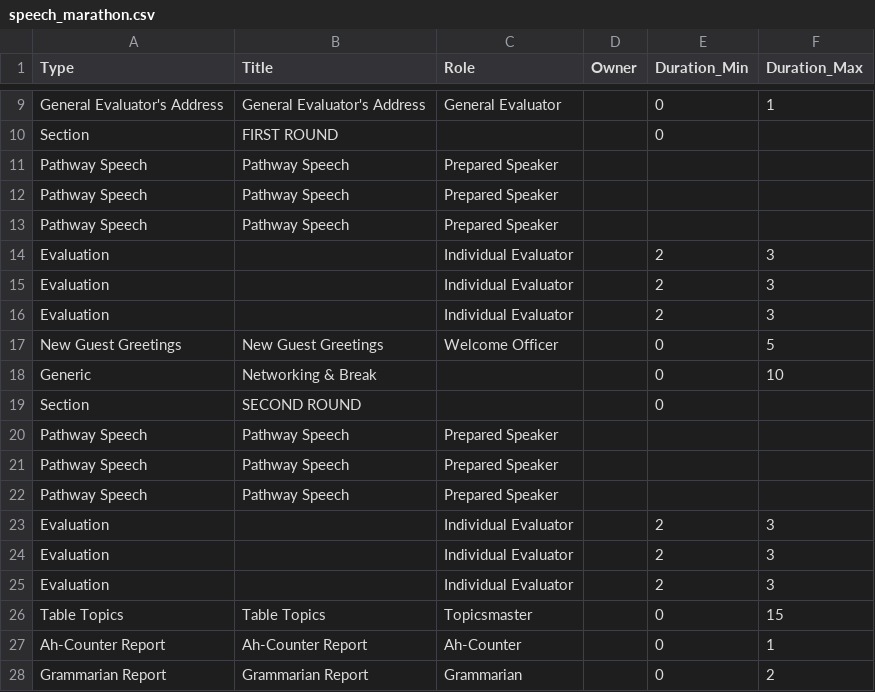
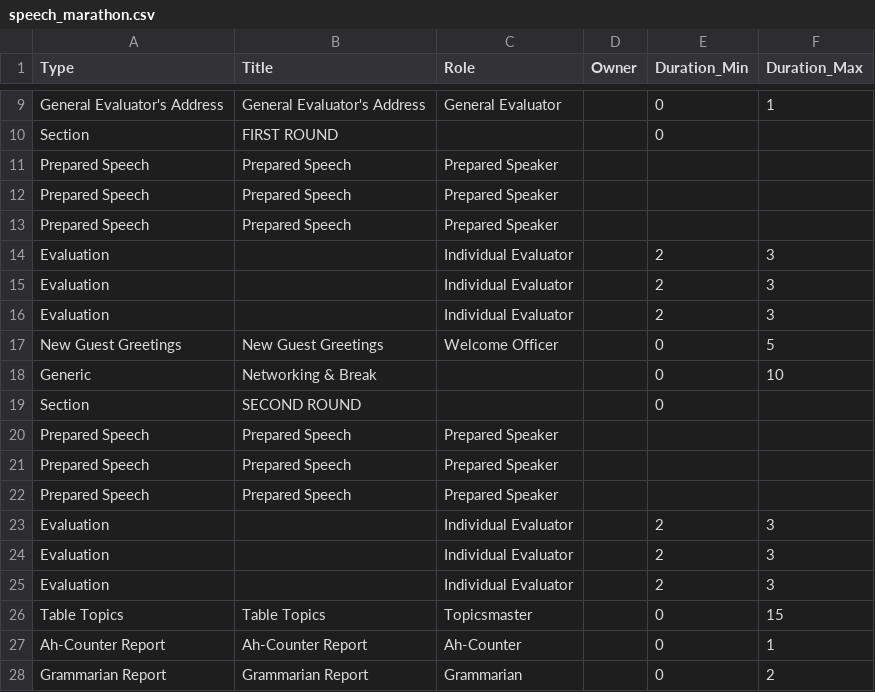
Before and after one commit to innoeduke/vpemaster, a CSV file: app/static/mtg_templates/speech_marathon.csv, drawn as a sheet; only a part is shown, gaps mark what is left out.

Commit message:
feat: Enhance agenda editing with new session management actions and update meeting templates.

```diff
--- a/app/static/mtg_templates/speech_marathon.csv
+++ b/app/static/mtg_templates/speech_marathon.csv
@@ -10,5 +10,5 @@ General Evaluator's Address,General Evaluator's Address,General Evaluator,,0,1
 Section,FIRST ROUND,,,0,
-Pathway Speech,Pathway Speech,Prepared Speaker,,,
-Pathway Speech,Pathway Speech,Prepared Speaker,,,
-Pathway Speech,Pathway Speech,Prepared Speaker,,,
+Prepared Speech,Prepared Speech,Prepared Speaker,,,
+Prepared Speech,Prepared Speech,Prepared Speaker,,,
+Prepared Speech,Prepared Speech,Prepared Speaker,,,
 Evaluation,,Individual Evaluator,,2,3
@@ -19,5 +19,5 @@ Generic,Networking & Break,,,0,10
 Section,SECOND ROUND,,,0,
-Pathway Speech,Pathway Speech,Prepared Speaker,,,
-Pathway Speech,Pathway Speech,Prepared Speaker,,,
-Pathway Speech,Pathway Speech,Prepared Speaker,,,
+Prepared Speech,Prepared Speech,Prepared Speaker,,,
+Prepared Speech,Prepared Speech,Prepared Speaker,,,
+Prepared Speech,Prepared Speech,Prepared Speaker,,,
 Evaluation,,Individual Evaluator,,2,3
```
Also changed, not shown: app/static/mtg_templates/club_election.csv, app/static/mtg_templates/default.csv, 9 other files.
